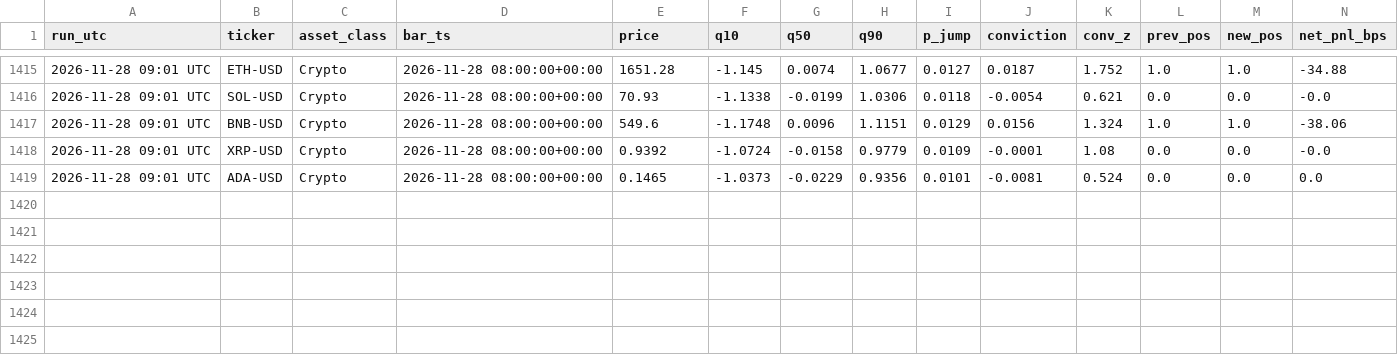
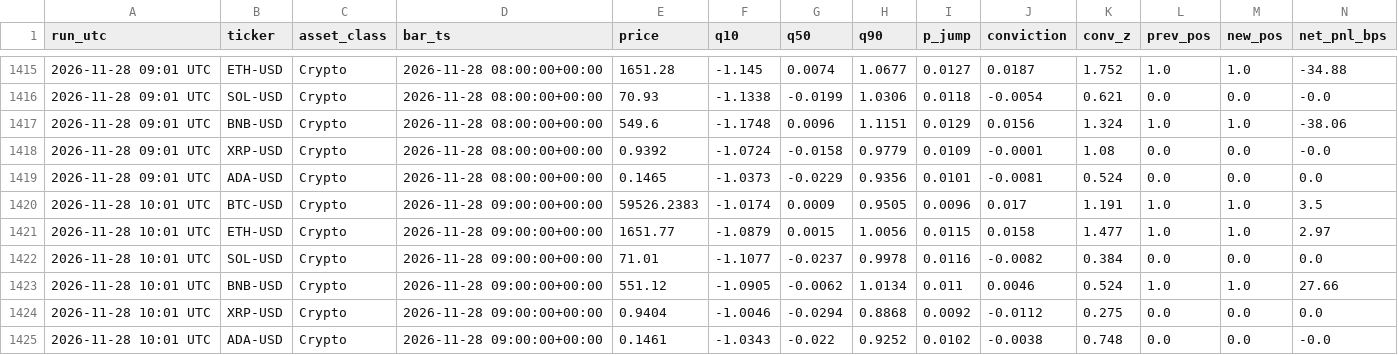
Before and after one commit to Lolycut/starquant4.1, a CSV file: data/paper_trades_log.csv, drawn as a sheet; only a part is shown, gaps mark what is left out; rows hold the shown columns only; the diff names each change by its address in the sheet, - before the commit and + after, or states it on an @@ line.

Commit message:
Hourly paper-trade update [skip ci]

```diff
--- a/data/paper_trades_log.csv
+++ b/data/paper_trades_log.csv
+row 1420: 2026-11-28 10:01 UTC | BTC-USD | Crypto | 2026-11-28 09:00:00+00:00 | 59526.2383 | -1.0174 | 0.0009 | 0.9505 | 0.0096 | 0.017 | 1.191 | 1.0 | 1.0 | 3.5
+row 1421: 2026-11-28 10:01 UTC | ETH-USD | Crypto | 2026-11-28 09:00:00+00:00 | 1651.77 | -1.0879 | 0.0015 | 1.0056 | 0.0115 | 0.0158 | 1.477 | 1.0 | 1.0 | 2.97
+row 1422: 2026-11-28 10:01 UTC | SOL-USD | Crypto | 2026-11-28 09:00:00+00:00 | 71.01 | -1.1077 | -0.0237 | 0.9978 | 0.0116 | -0.0082 | 0.384 | 0.0 | 0.0 | 0.0
+row 1423: 2026-11-28 10:01 UTC | BNB-USD | Crypto | 2026-11-28 09:00:00+00:00 | 551.12 | -1.0905 | -0.0062 | 1.0134 | 0.011 | 0.0046 | 0.524 | 1.0 | 1.0 | 27.66
+row 1424: 2026-11-28 10:01 UTC | XRP-USD | Crypto | 2026-11-28 09:00:00+00:00 | 0.9404 | -1.0046 | -0.0294 | 0.8868 | 0.0092 | -0.0112 | 0.275 | 0.0 | 0.0 | 0.0
+row 1425: 2026-11-28 10:01 UTC | ADA-USD | Crypto | 2026-11-28 09:00:00+00:00 | 0.1461 | -1.0343 | -0.022 | 0.9252 | 0.0102 | -0.0038 | 0.748 | 0.0 | 0.0 | -0.0
```
Also changed, not shown: 1 other file.
